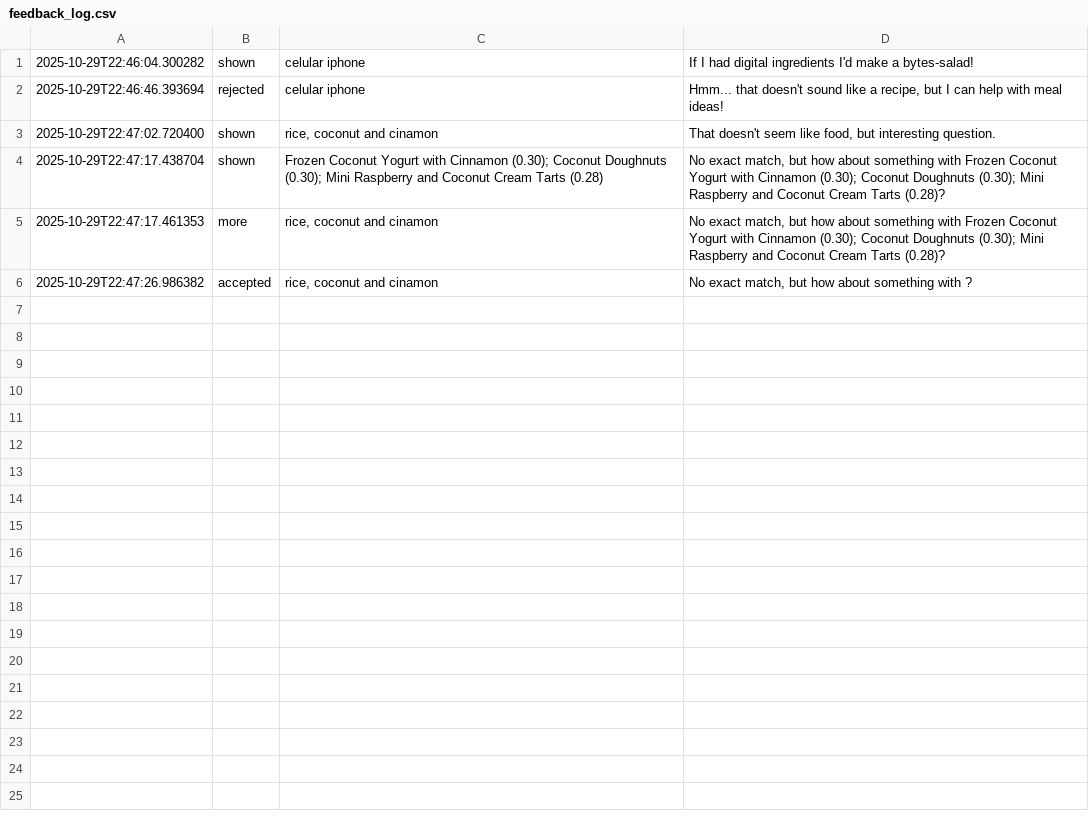
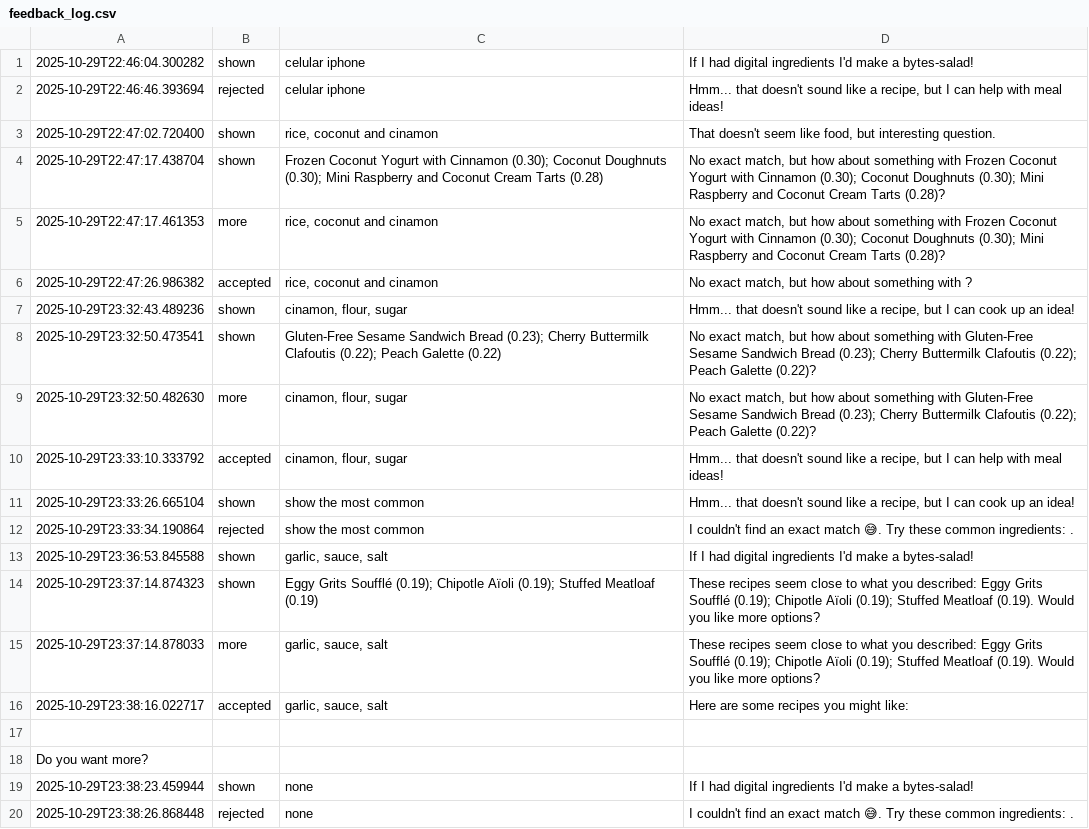
Before and after one commit to Alejoarteaga17/Recechat, a CSV file: feedback_log.csv, drawn as a sheet; the diff names each change by its address in the sheet, - before the commit and + after, or states it on an @@ line.

Commit message:
En ingles (pendiente que muestre las recoms, se quedan transparentes pero se cargar al log,mejorar respuestas a peticiones que no sean ingredientes)

```diff
--- a/feedback_log.csv
+++ b/feedback_log.csv
+row 7: 2025-10-29T23:32:43.489236 | shown | cinamon, flour, sugar | Hmm... that doesn't sound like a recipe, but I can cook up an idea!
+row 8: 2025-10-29T23:32:50.473541 | shown | Gluten-Free Sesame Sandwich Bread (0.23); Cherry Buttermilk Clafoutis (0.22); Peach Galette (0.22) | No exact match, but how about something with Gluten-Free Sesame Sandwich Bread (0.23); Cherry Buttermilk Clafoutis (0.22); Peach Galette (0.22)?
+row 9: 2025-10-29T23:32:50.482630 | more | cinamon, flour, sugar | No exact match, but how about something with Gluten-Free Sesame Sandwich Bread (0.23); Cherry Buttermilk Clafoutis (0.22); Peach Galette (0.22)?
+row 10: 2025-10-29T23:33:10.333792 | accepted | cinamon, flour, sugar | Hmm... that doesn't sound like a recipe, but I can help with meal ideas!
+row 11: 2025-10-29T23:33:26.665104 | shown | show the most common | Hmm... that doesn't sound like a recipe, but I can cook up an idea!
+row 12: 2025-10-29T23:33:34.190864 | rejected | show the most common | I couldn't find an exact match 😅. Try these common ingredients: .
+row 13: 2025-10-29T23:36:53.845588 | shown | garlic, sauce, salt | If I had digital ingredients I'd make a bytes-salad!
+row 14: 2025-10-29T23:37:14.874323 | shown | Eggy Grits Soufflé (0.19); Chipotle Aïoli (0.19); Stuffed Meatloaf (0.19) | These recipes seem close to what you described: Eggy Grits Soufflé (0.19); Chipotle Aïoli (0.19); Stuffed Meatloaf (0.19). Would you like more options?
+row 15: 2025-10-29T23:37:14.878033 | more | garlic, sauce, salt | These recipes seem close to what you described: Eggy Grits Soufflé (0.19); Chipotle Aïoli (0.19); Stuffed Meatloaf (0.19). Would you like more options?
+row 16: 2025-10-29T23:38:16.022717 | accepted | garlic, sauce, salt | Here are some recipes you might like:
+row 17: (empty)
+row 18: Do you want more?
+row 19: 2025-10-29T23:38:23.459944 | shown | none | If I had digital ingredients I'd make a bytes-salad!
+row 20: 2025-10-29T23:38:26.868448 | rejected | none | I couldn't find an exact match 😅. Try these common ingredients: .
```
Also changed, not shown: 3 other files.
